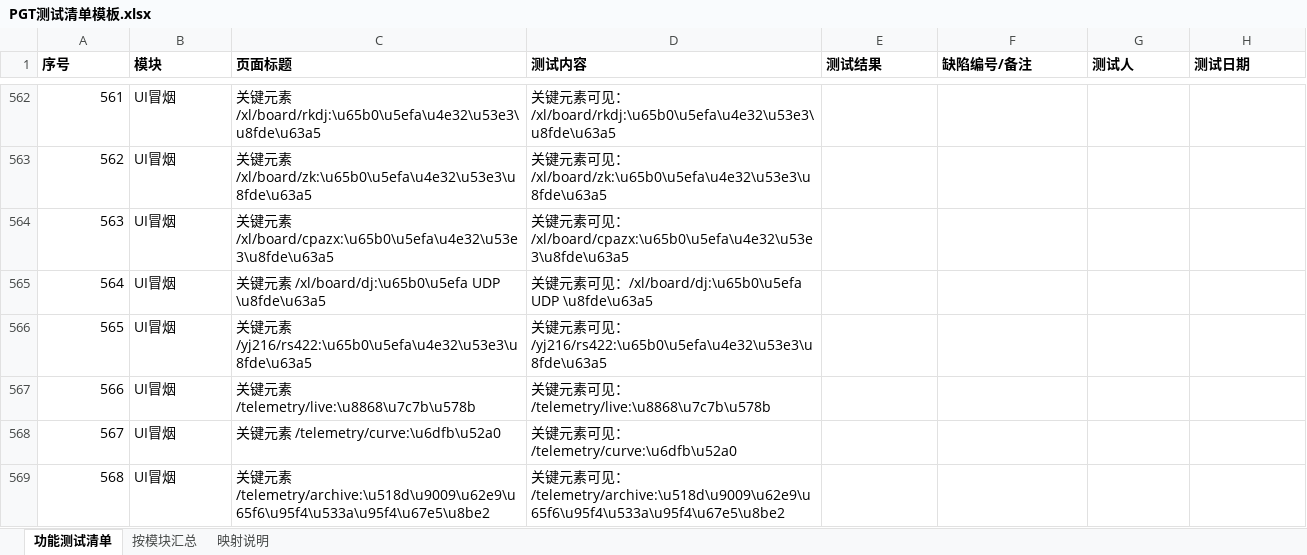
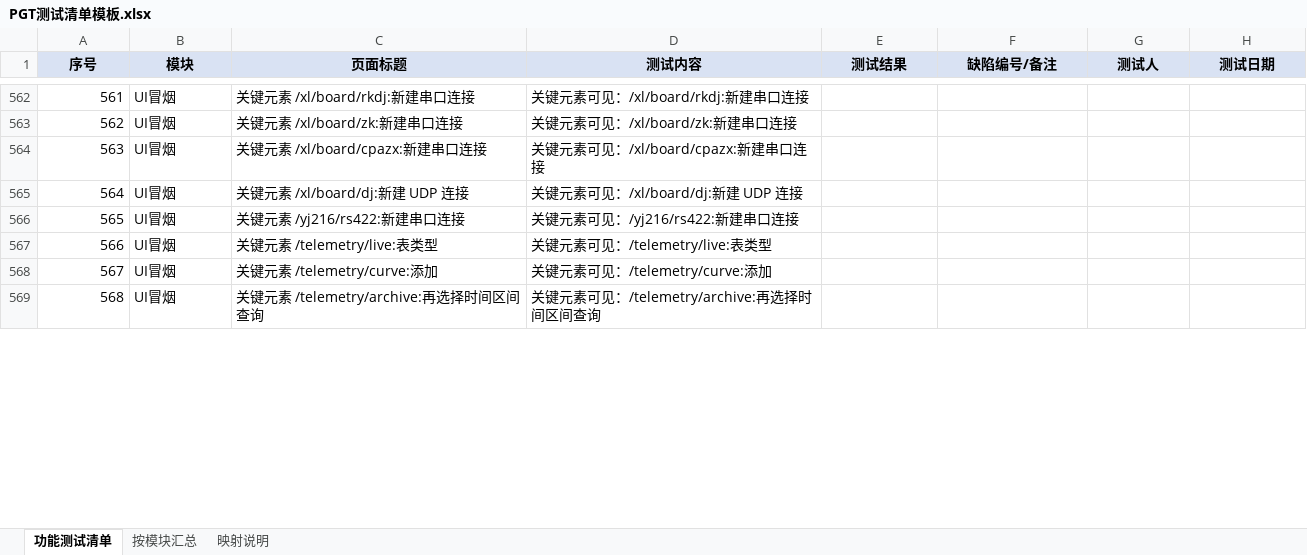
Before and after one commit to ruanyubiao/RuoYi-Vue3-FastAPI, an Excel workbook: doc/PGT测试清单模板.xlsx, sheet 功能测试清单, drawn as a sheet; only a part is shown, gaps mark what is left out; values as stored, in another font and other column widths than the file's, no borders; the diff covers the shown part only; the diff names each change by its address in the sheet, - before the commit and + after, or states it on an @@ line.

```diff
--- a/doc/PGT测试清单模板.xlsx (sheet 功能测试清单)
+++ b/doc/PGT测试清单模板.xlsx (sheet 功能测试清单)
@@ A1:H1 fill: none → #D9E2F3, alignment: left → center @@
-C562 (页面标题): 关键元素 /xl/board/rkdj:\u65b0\u5efa\u4e32\u53e3\u8fde\u63a5
+C562 (页面标题): 关键元素 /xl/board/rkdj:新建串口连接
-D562 (测试内容): 关键元素可见：/xl/board/rkdj:\u65b0\u5efa\u4e32\u53e3\u8fde\u63a5
+D562 (测试内容): 关键元素可见：/xl/board/rkdj:新建串口连接
-C563 (页面标题): 关键元素 /xl/board/zk:\u65b0\u5efa\u4e32\u53e3\u8fde\u63a5
+C563 (页面标题): 关键元素 /xl/board/zk:新建串口连接
-D563 (测试内容): 关键元素可见：/xl/board/zk:\u65b0\u5efa\u4e32\u53e3\u8fde\u63a5
+D563 (测试内容): 关键元素可见：/xl/board/zk:新建串口连接
-C564 (页面标题): 关键元素 /xl/board/cpazx:\u65b0\u5efa\u4e32\u53e3\u8fde\u63a5
+C564 (页面标题): 关键元素 /xl/board/cpazx:新建串口连接
-D564 (测试内容): 关键元素可见：/xl/board/cpazx:\u65b0\u5efa\u4e32\u53e3\u8fde\u63a5
+D564 (测试内容): 关键元素可见：/xl/board/cpazx:新建串口连接
-C565 (页面标题): 关键元素 /xl/board/dj:\u65b0\u5efa UDP \u8fde\u63a5
+C565 (页面标题): 关键元素 /xl/board/dj:新建 UDP 连接
-D565 (测试内容): 关键元素可见：/xl/board/dj:\u65b0\u5efa UDP \u8fde\u63a5
+D565 (测试内容): 关键元素可见：/xl/board/dj:新建 UDP 连接
-C566 (页面标题): 关键元素 /yj216/rs422:\u65b0\u5efa\u4e32\u53e3\u8fde\u63a5
+C566 (页面标题): 关键元素 /yj216/rs422:新建串口连接
-D566 (测试内容): 关键元素可见：/yj216/rs422:\u65b0\u5efa\u4e32\u53e3\u8fde\u63a5
+D566 (测试内容): 关键元素可见：/yj216/rs422:新建串口连接
-C567 (页面标题): 关键元素 /telemetry/live:\u8868\u7c7b\u578b
+C567 (页面标题): 关键元素 /telemetry/live:表类型
-D567 (测试内容): 关键元素可见：/telemetry/live:\u8868\u7c7b\u578b
+D567 (测试内容): 关键元素可见：/telemetry/live:表类型
-C568 (页面标题): 关键元素 /telemetry/curve:\u6dfb\u52a0
+C568 (页面标题): 关键元素 /telemetry/curve:添加
-D568 (测试内容): 关键元素可见：/telemetry/curve:\u6dfb\u52a0
+D568 (测试内容): 关键元素可见：/telemetry/curve:添加
-C569 (页面标题): …素 /telemetry/archive:\u518d\u9009\u62e9\u65f6\u95f4\u533a\u95f4\u67e5\u8be2
+C569 (页面标题): …素 /telemetry/archive:再选择时间区间查询
-D569 (测试内容): …见：/telemetry/archive:\u518d\u9009\u62e9\u65f6\u95f4\u533a\u95f4\u67e5\u8be2
+D569 (测试内容): …见：/telemetry/archive:再选择时间区间查询
```
Also changed, not shown: 100 edited cells and cell formats elsewhere in this sheet, sheet 按模块汇总, sheet 映射说明, 4 other files.
